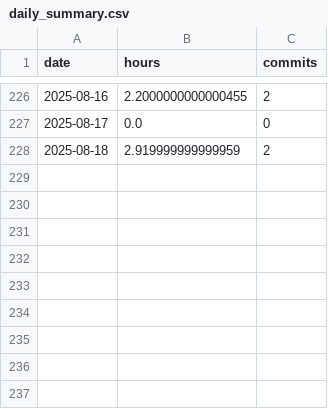
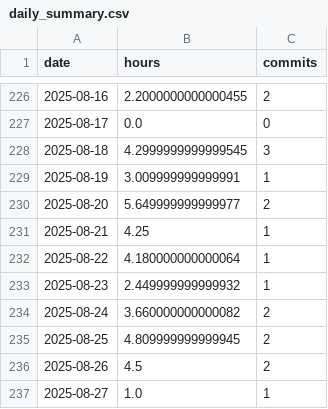
Before and after one commit to nebiyuelias1/Mandarin-progression, a CSV file: public/daily_summary.csv, drawn as a sheet; only a part is shown, gaps mark what is left out.

```diff
--- a/public/daily_summary.csv
+++ b/public/daily_summary.csv
@@ -227,2 +227,11 @@ date,hours,commits
 2025-08-17,0.0,0
-2025-08-18,2.919999999999959,2
+2025-08-18,4.2999999999999545,3
+2025-08-19,3.009999999999991,1
+2025-08-20,5.649999999999977,2
+2025-08-21,4.25,1
+2025-08-22,4.180000000000064,1
+2025-08-23,2.449999999999932,1
+2025-08-24,3.660000000000082,2
+2025-08-25,4.809999999999945,2
+2025-08-26,4.5,2
+2025-08-27,1.0,1
```
Also changed, not shown: public/streaming_sessions.csv, 3 other files.
